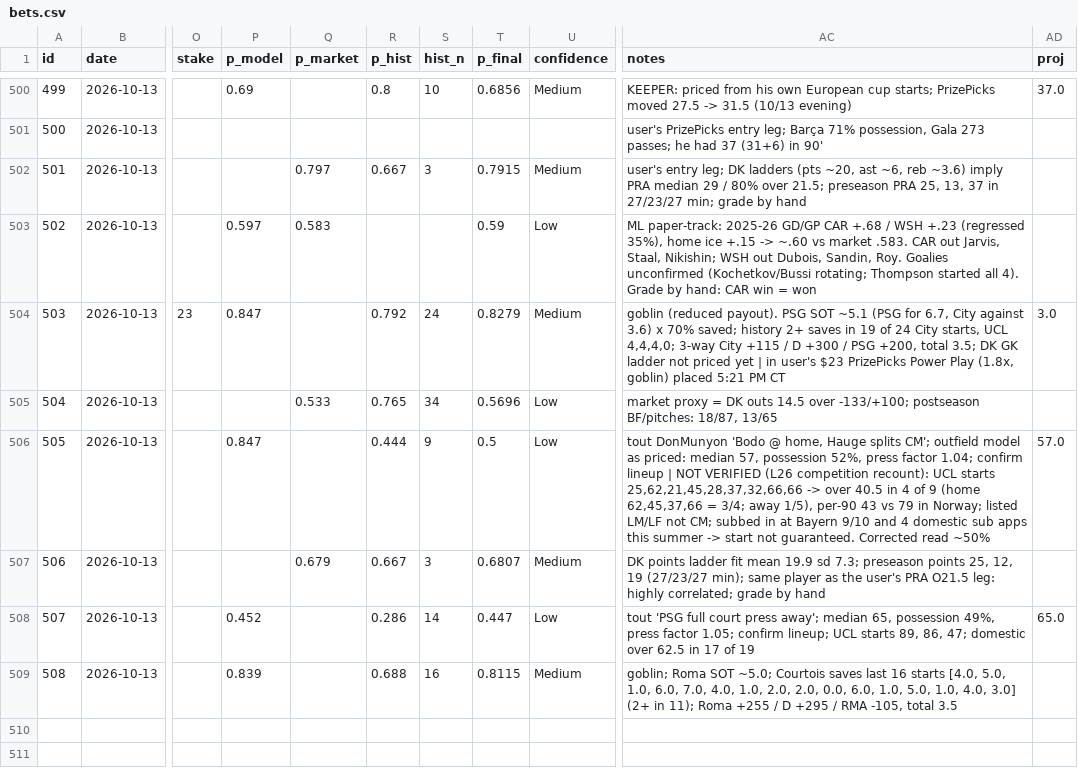
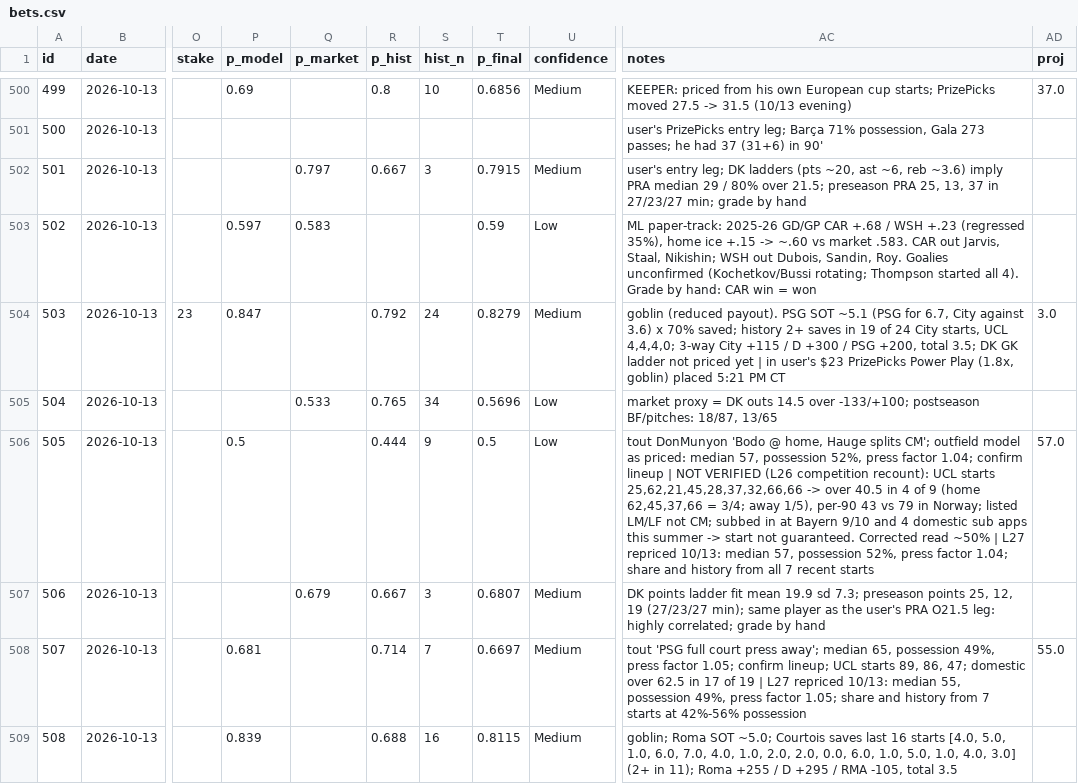
Before and after one commit to ericc112/test, a CSV file: betting/data/bets.csv, drawn as a sheet; only a part is shown, gaps mark what is left out; the diff covers the shown part only; the diff names each change by its address in the sheet, - before the commit and + after, or states it on an @@ line.

```diff
--- a/betting/data/bets.csv
+++ b/betting/data/bets.csv
-P506 (p_model): 0.847
+P506 (p_model): 0.5
-AC506 (notes): …read ~50%
+AC506 (notes): …read ~50% | L27 repriced 10/13: median 57, possession 52%, press factor 1.04; share and history from all 7 recent starts
-P508 (p_model): 0.452
+P508 (p_model): 0.681
-R508 (p_hist): 0.286
+R508 (p_hist): 0.714
-S508 (hist_n): 14
+S508 (hist_n): 7
-T508 (p_final): 0.447
+T508 (p_final): 0.6697
-U508 (confidence): Low
+U508 (confidence): Medium
-AC508 (notes): …of 19
+AC508 (notes): …of 19 | L27 repriced 10/13: median 55, possession 49%, press factor 1.05; share and history from 7 starts at 42%-56% possession
-AD508 (proj): 65.0
+AD508 (proj): 55.0
```
Also changed, not shown: 1 added row and 7 edited cells elsewhere in this file, 7 other files.
